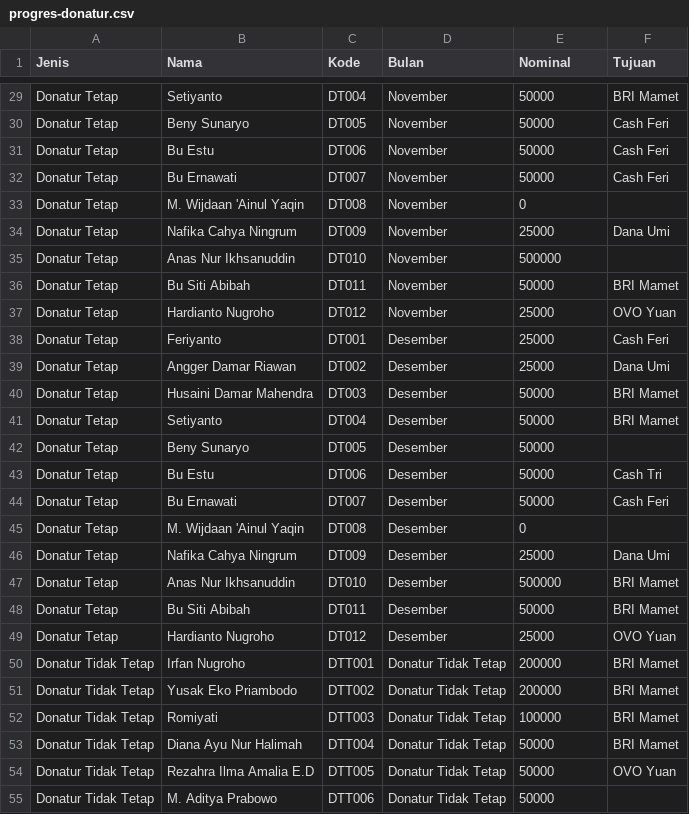
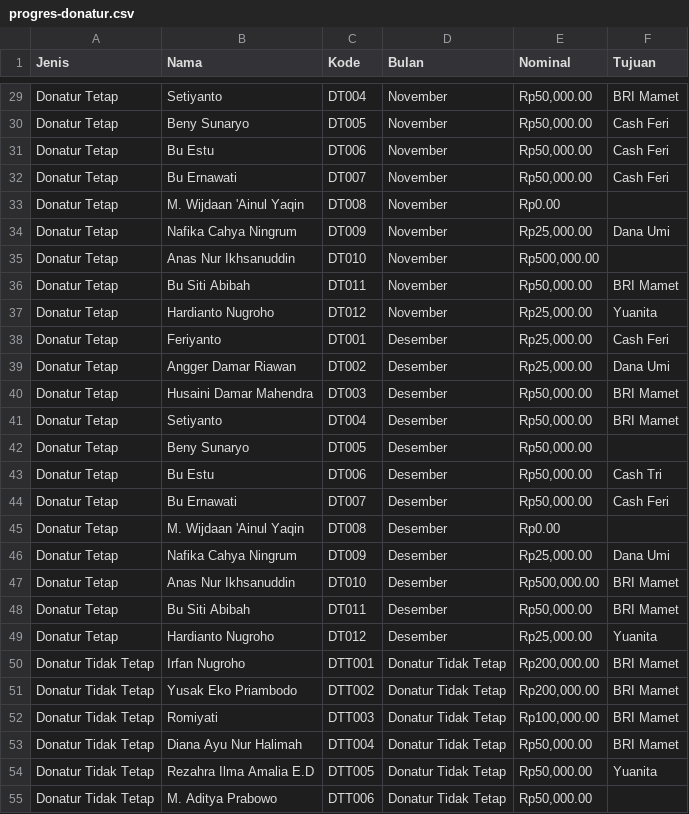
Before and after one commit to feriyantosrb/IAAF, a CSV file: progres-donatur.csv, drawn as a sheet; only a part is shown, gaps mark what is left out; the diff covers the shown part only; the diff names each change by its address in the sheet, - before the commit and + after, or states it on an @@ line.

```diff
--- a/progres-donatur.csv
+++ b/progres-donatur.csv
-E29:E32 (Nominal): 50000
+E29:E32 (Nominal): Rp50,000.00
-E33 (Nominal): 0
+E33 (Nominal): Rp0.00
-E34 (Nominal): 25000
+E34 (Nominal): Rp25,000.00
-E35 (Nominal): 500000
+E35 (Nominal): Rp500,000.00
-E36 (Nominal): 50000
+E36 (Nominal): Rp50,000.00
-E37:E39 (Nominal): 25000
+E37:E39 (Nominal): Rp25,000.00
-F37 (Tujuan): OVO Yuan
+F37 (Tujuan): Yuanita
-E40:E44 (Nominal): 50000
+E40:E44 (Nominal): Rp50,000.00
-E45 (Nominal): 0
+E45 (Nominal): Rp0.00
-E46 (Nominal): 25000
+E46 (Nominal): Rp25,000.00
-E47 (Nominal): 500000
+E47 (Nominal): Rp500,000.00
-E48 (Nominal): 50000
+E48 (Nominal): Rp50,000.00
-E49 (Nominal): 25000
+E49 (Nominal): Rp25,000.00
-F49 (Tujuan): OVO Yuan
+F49 (Tujuan): Yuanita
-E50:E51 (Nominal): 200000
+E50:E51 (Nominal): Rp200,000.00
-E52 (Nominal): 100000
+E52 (Nominal): Rp100,000.00
-E53:E55 (Nominal): 50000
+E53:E55 (Nominal): Rp50,000.00
-F54 (Tujuan): OVO Yuan
+F54 (Tujuan): Yuanita
```
Also changed, not shown: 55 edited cells elsewhere in this file.
